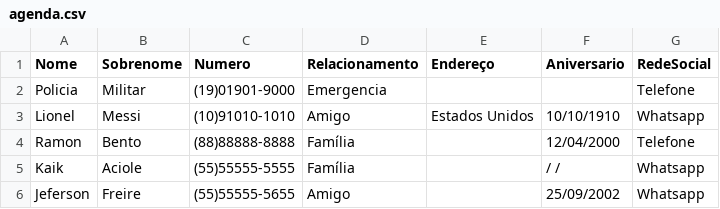
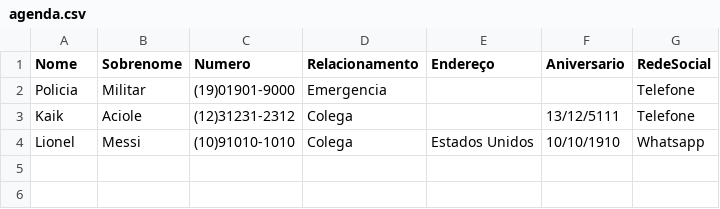
Before and after one commit to KaikAciole/agenda-de-contatos, a CSV file: agenda.csv, drawn as a sheet.

```diff
--- a/agenda.csv
+++ b/agenda.csv
@@ -2,5 +2,3 @@ Nome;Sobrenome;Numero;Relacionamento;Endereço;Aniversario;RedeSocial
 Policia;Militar;(19)01901-9000;Emergencia;;;Telefone
-Lionel;Messi;(10)91010-1010;Amigo;Estados Unidos;10/10/1910;Whatsapp
-Ramon;Bento;(88)88888-8888;Família;;12/04/2000;Telefone
-Kaik;Aciole;(55)55555-5555;Família;;  /  /    ;Whatsapp
-Jeferson;Freire;(55)55555-5655;Amigo;;25/09/2002;Whatsapp
+Kaik;Aciole;(12)31231-2312;Colega;;13/12/5111;Telefone
+Lionel;Messi;(10)91010-1010;Colega;Estados Unidos;10/10/1910;Whatsapp
```
Also changed, not shown: 1 other file.
